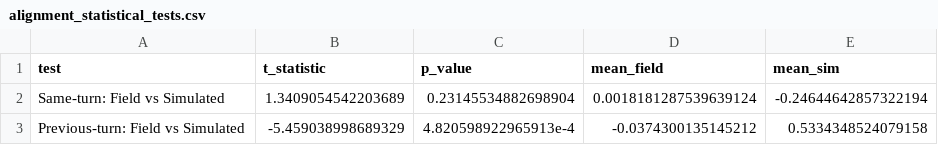
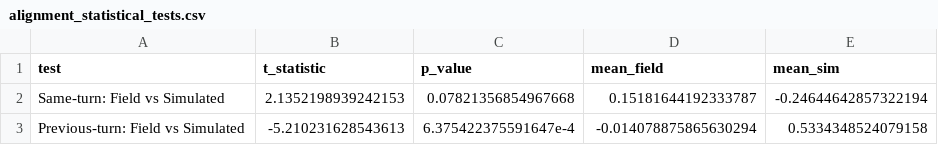
Before and after one commit to Halfidaldal/PENPAL_analysis, a CSV file: analysis/tables/alignment_statistical_tests.csv, drawn as a sheet.

```diff
--- a/analysis/tables/alignment_statistical_tests.csv
+++ b/analysis/tables/alignment_statistical_tests.csv
@@ -1,3 +1,3 @@
 test,t_statistic,p_value,mean_field,mean_sim
-Same-turn: Field vs Simulated,1.3409054542203689,0.23145534882698904,0.0018181287539639124,-0.24644642857322194
-Previous-turn: Field vs Simulated,-5.459038998689329,4.820598922965913e-4,-0.0374300135145212,0.5334348524079158
+Same-turn: Field vs Simulated,2.1352198939242153,0.07821356854967668,0.15181644192333787,-0.24644642857322194
+Previous-turn: Field vs Simulated,-5.210231628543613,6.375422375591647e-4,-0.014078875865630294,0.5334348524079158
```
Also changed, not shown: analysis/tables/valence_descriptive_stats.csv, 22 other files.
